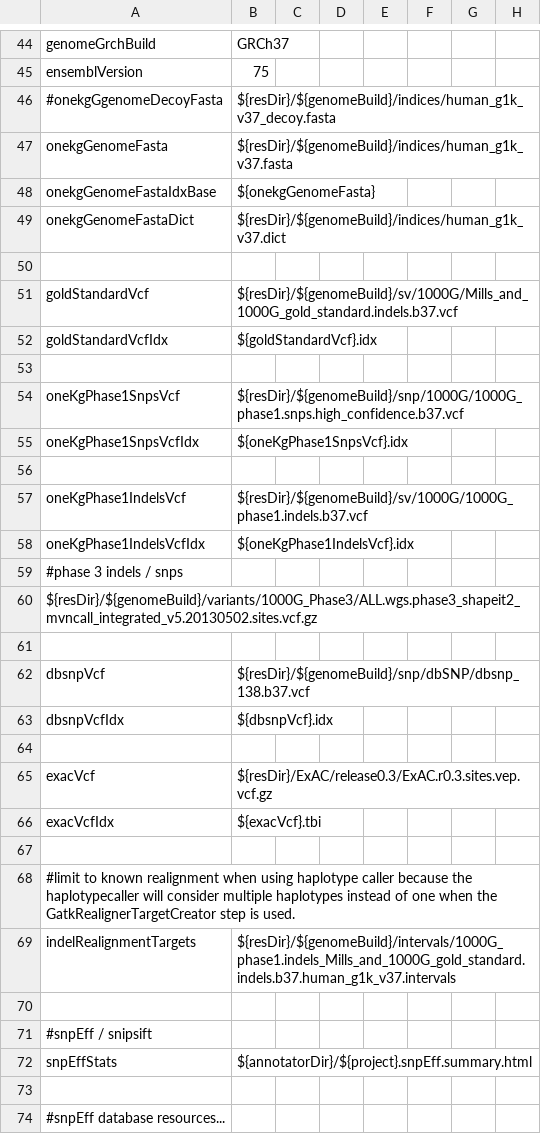
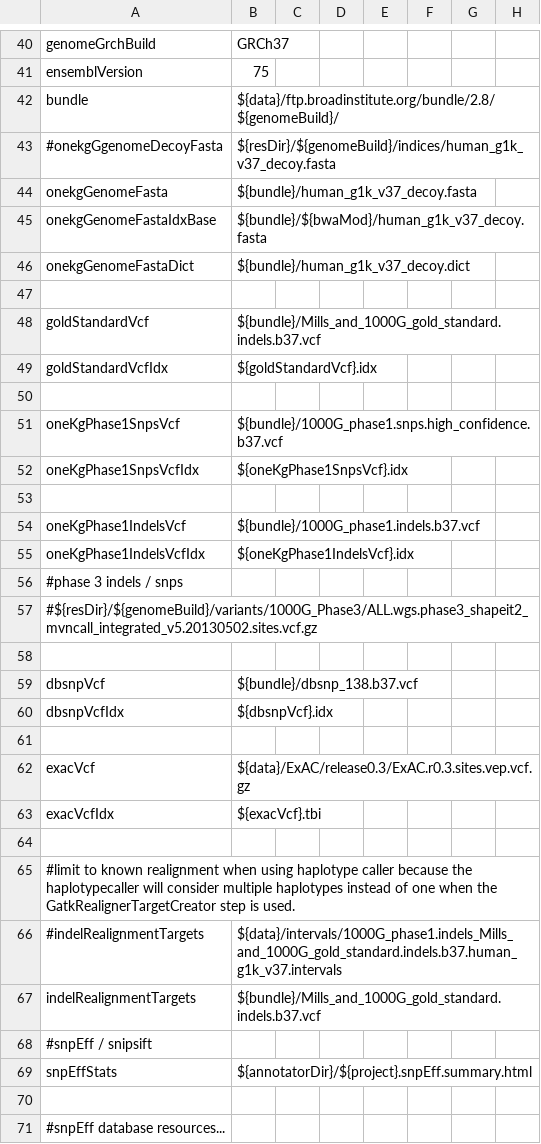
Before and after one commit to mmterpstra/molgenis-c5-TumorNormal, a CSV file: parameters.csv, drawn as a sheet; only a part is shown, gaps mark what is left out; the diff covers the shown part only.

Commit message:
Update parameter files for 'new' slurm cluster

```diff
--- a/parameters.csv
+++ b/parameters.csv
@@ -45,22 +41,23 @@ genomeGrchBuild,GRCh37
 ensemblVersion,75
+bundle,${data}/ftp.broadinstitute.org/bundle/2.8/${genomeBuild}/
 #onekgGgenomeDecoyFasta,${resDir}/${genomeBuild}/indices/human_g1k_v37_decoy.fasta
-onekgGenomeFasta,${resDir}/${genomeBuild}/indices/human_g1k_v37.fasta
-onekgGenomeFastaIdxBase,${onekgGenomeFasta}
-onekgGenomeFastaDict,${resDir}/${genomeBuild}/indices/human_g1k_v37.dict
+onekgGenomeFasta,${bundle}/human_g1k_v37_decoy.fasta
+onekgGenomeFastaIdxBase,${bundle}/${bwaMod}/human_g1k_v37_decoy.fasta
+onekgGenomeFastaDict,${bundle}/human_g1k_v37_decoy.dict
 
-goldStandardVcf,${resDir}/${genomeBuild}/sv/1000G/Mills_and_1000G_gold_standard.indels.b37.vcf
+goldStandardVcf,${bundle}/Mills_and_1000G_gold_standard.indels.b37.vcf
 goldStandardVcfIdx,${goldStandardVcf}.idx
 
-oneKgPhase1SnpsVcf,${resDir}/${genomeBuild}/snp/1000G/1000G_phase1.snps.high_confidence.b37.vcf
+oneKgPhase1SnpsVcf,${bundle}/1000G_phase1.snps.high_confidence.b37.vcf
 oneKgPhase1SnpsVcfIdx,${oneKgPhase1SnpsVcf}.idx
 
-oneKgPhase1IndelsVcf,${resDir}/${genomeBuild}/sv/1000G/1000G_phase1.indels.b37.vcf
+oneKgPhase1IndelsVcf,${bundle}/1000G_phase1.indels.b37.vcf
 oneKgPhase1IndelsVcfIdx,${oneKgPhase1IndelsVcf}.idx
 #phase 3 indels / snps
-${resDir}/${genomeBuild}/variants/1000G_Phase3/ALL.wgs.phase3_shapeit2_mvncall_integrated_v5.20130502.sites.vcf.gz
+#${resDir}/${genomeBuild}/variants/1000G_Phase3/ALL.wgs.phase3_shapeit2_mvncall_integrated_v5.20130502.sites.vcf.gz
 
-dbsnpVcf,${resDir}/${genomeBuild}/snp/dbSNP/dbsnp_138.b37.vcf
+dbsnpVcf,${bundle}/dbsnp_138.b37.vcf
 dbsnpVcfIdx,${dbsnpVcf}.idx
 
-exacVcf,${resDir}/ExAC/release0.3/ExAC.r0.3.sites.vep.vcf.gz
+exacVcf,${data}/ExAC/release0.3/ExAC.r0.3.sites.vep.vcf.gz
 exacVcfIdx,${exacVcf}.tbi
@@ -68,4 +65,4 @@ exacVcfIdx,${exacVcf}.tbi
 #limit to known realignment when using haplotype caller because the haplotypecaller will consider multiple haplotypes instead of one when the GatkRealignerTargetCreator step is used.
-indelRealignmentTargets,${resDir}/${genomeBuild}/intervals/1000G_phase1.indels_Mills_and_1000G_gold_standard.indels.b37.human_g1k_v37.intervals
-
+#indelRealignmentTargets,${data}/intervals/1000G_phase1.indels_Mills_and_1000G_gold_standard.indels.b37.human_g1k_v37.intervals
+indelRealignmentTargets,${bundle}/Mills_and_1000G_gold_standard.indels.b37.vcf
 #snpEff / snipsift
```
Also changed, not shown: 3 added rows, 6 removed rows and 32 edited cells elsewhere in this file, 2 other files.
